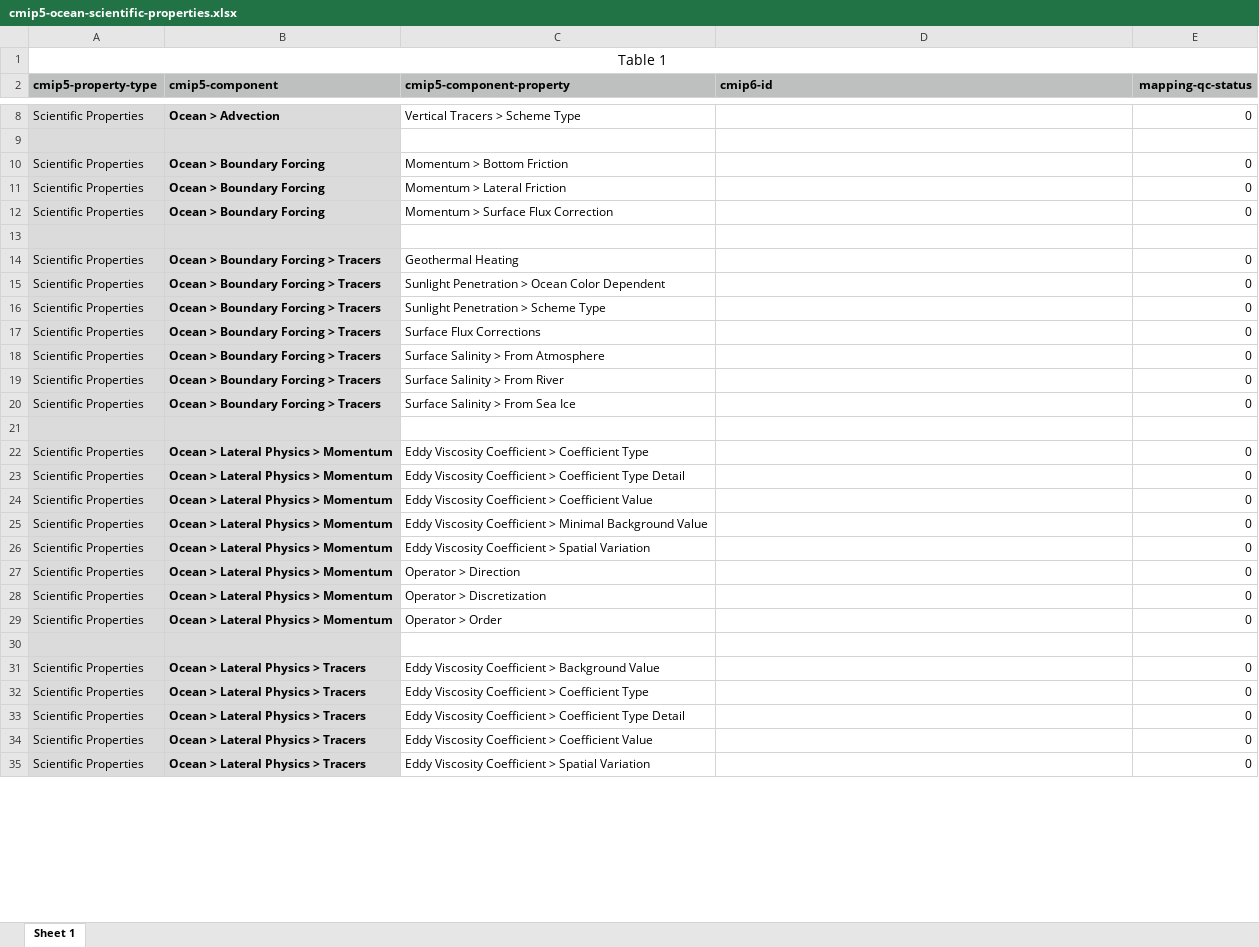
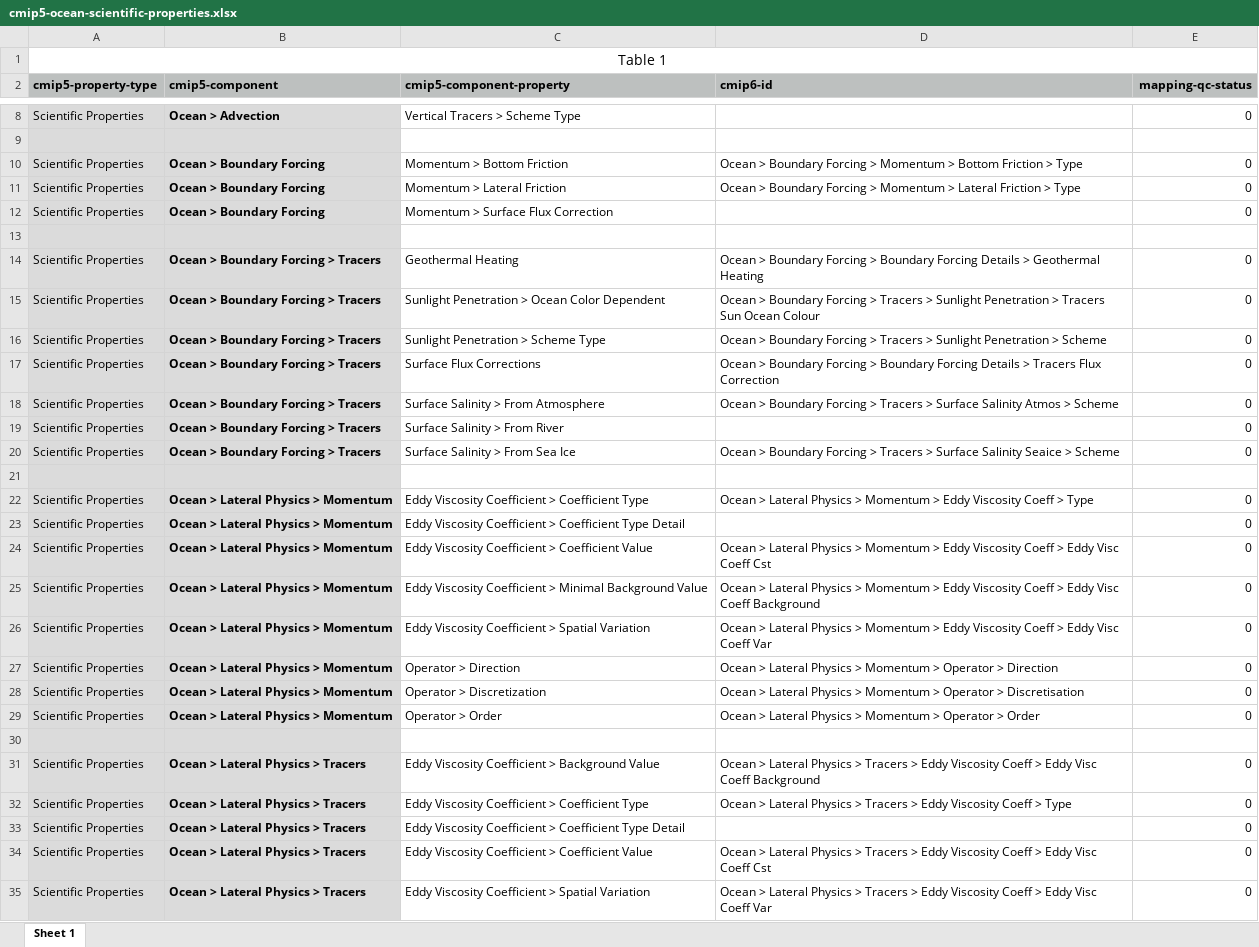
Before and after one commit to ES-DOC/cmip6-specializations-ocean, an Excel workbook: mappings/cmip5-ocean-scientific-properties.xlsx, sheet Sheet 1, drawn as a sheet; only a part is shown, gaps mark what is left out; values as stored, in another font and other column widths than the file's, no borders; the diff covers the shown part only; the diff names each change by its address in the sheet, - before the commit and + after, or states it on an @@ line.

Commit message:
First commit of CMIP5 -> CMIP6 mapping for ocean realm

```diff
--- a/mappings/cmip5-ocean-scientific-properties.xlsx (sheet Sheet 1)
+++ b/mappings/cmip5-ocean-scientific-properties.xlsx (sheet Sheet 1)
-D10 (cmip6-id): (empty)
+D10 (cmip6-id): Ocean > Boundary Forcing > Momentum > Bottom Friction > Type
-D11 (cmip6-id): (empty)
+D11 (cmip6-id): Ocean > Boundary Forcing > Momentum > Lateral Friction > Type
-D14 (cmip6-id): (empty)
+D14 (cmip6-id): Ocean > Boundary Forcing > Boundary Forcing Details > Geothermal Heating
-D15 (cmip6-id): (empty)
+D15 (cmip6-id): Ocean > Boundary Forcing > Tracers > Sunlight Penetration > Tracers Sun Ocean Colour
-D16 (cmip6-id): (empty)
+D16 (cmip6-id): Ocean > Boundary Forcing > Tracers > Sunlight Penetration > Scheme
-D17 (cmip6-id): (empty)
+D17 (cmip6-id): Ocean > Boundary Forcing > Boundary Forcing Details > Tracers Flux Correction
-D18 (cmip6-id): (empty)
+D18 (cmip6-id): Ocean > Boundary Forcing > Tracers > Surface Salinity Atmos > Scheme
-D20 (cmip6-id): (empty)
+D20 (cmip6-id): Ocean > Boundary Forcing > Tracers > Surface Salinity Seaice > Scheme
-D22 (cmip6-id): (empty)
+D22 (cmip6-id): Ocean > Lateral Physics > Momentum > Eddy Viscosity Coeff > Type
-D24 (cmip6-id): (empty)
+D24 (cmip6-id): Ocean > Lateral Physics > Momentum > Eddy Viscosity Coeff > Eddy Visc Coeff Cst
-D25 (cmip6-id): (empty)
+D25 (cmip6-id): Ocean > Lateral Physics > Momentum > Eddy Viscosity Coeff > Eddy Visc Coeff Background
-D26 (cmip6-id): (empty)
+D26 (cmip6-id): Ocean > Lateral Physics > Momentum > Eddy Viscosity Coeff > Eddy Visc Coeff Var
-D27 (cmip6-id): (empty)
+D27 (cmip6-id): Ocean > Lateral Physics > Momentum > Operator > Direction
-D28 (cmip6-id): (empty)
+D28 (cmip6-id): Ocean > Lateral Physics > Momentum > Operator > Discretisation
-D29 (cmip6-id): (empty)
+D29 (cmip6-id): Ocean > Lateral Physics > Momentum > Operator > Order
-D31 (cmip6-id): (empty)
+D31 (cmip6-id): Ocean > Lateral Physics > Tracers > Eddy Viscosity Coeff > Eddy Visc Coeff Background
-D32 (cmip6-id): (empty)
+D32 (cmip6-id): Ocean > Lateral Physics > Tracers > Eddy Viscosity Coeff > Type
-D34 (cmip6-id): (empty)
+D34 (cmip6-id): Ocean > Lateral Physics > Tracers > Eddy Viscosity Coeff > Eddy Visc Coeff Cst
-D35 (cmip6-id): (empty)
+D35 (cmip6-id): Ocean > Lateral Physics > Tracers > Eddy Viscosity Coeff > Eddy Visc Coeff Var
```
Also changed, not shown: 24 edited cells elsewhere in this sheet, mappings/cmip5-ocean-key-properties.xlsx.
